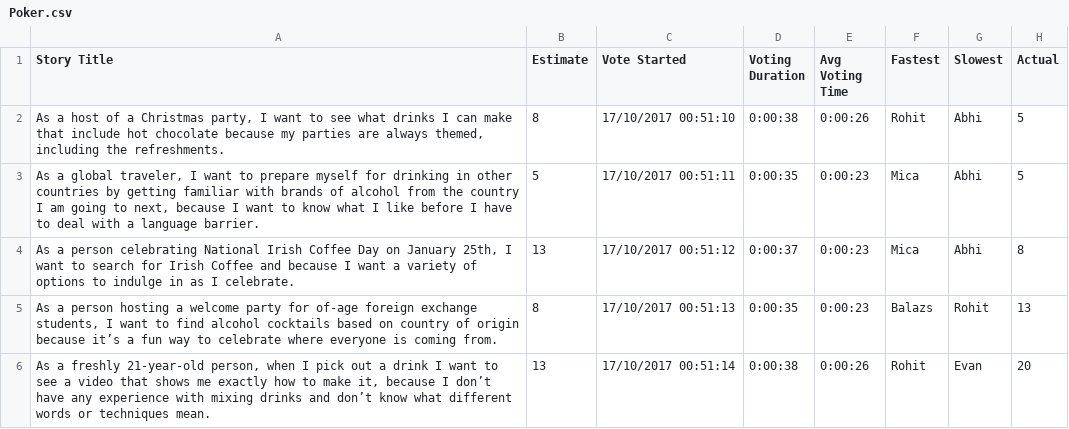
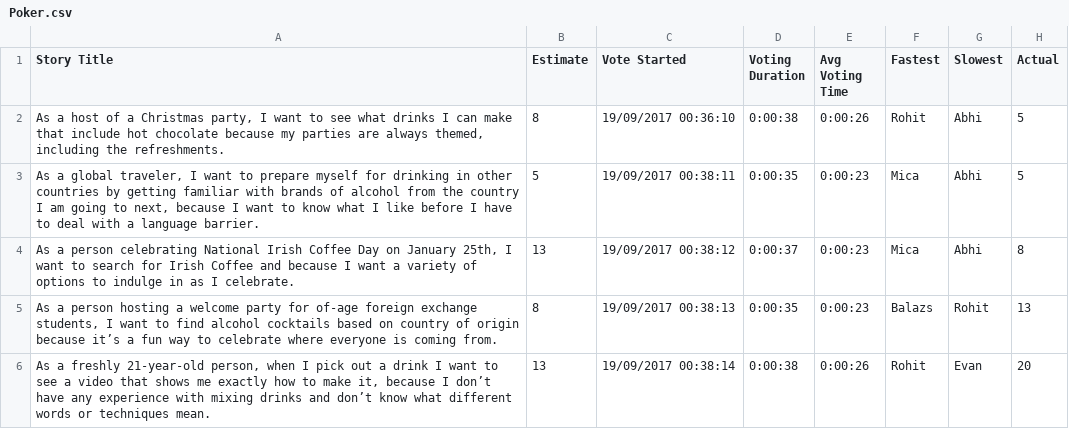
Before and after one commit to EvanKaminsky/idb, a CSV file: Poker.csv, drawn as a sheet; only a part is shown; the diff covers the shown part only.

```diff
--- a/Poker.csv
+++ b/Poker.csv
@@ -1,6 +1,6 @@
 Story Title,Estimate,Vote Started,Voting Duration,Avg Voting Time,Fastest,Slowest,Actual
-"As a host of a Christmas party, I want to see what drinks I can make that include hot chocolate because my parties are always themed, including the refreshments.",8,17/10/2017 00:51:10,0:00:38,0:00:26,Rohit,Abhi,5
-"As a global traveler, I want to prepare myself for drinking in other countries by getting familiar with brands of alcohol from the country I am going to next, because I want to know what I like before I have to deal with a language barrier.",5,17/10/2017 00:51:11,0:00:35,0:00:23,Mica,Abhi,5
-"As a person celebrating National Irish Coffee Day on January 25th, I want to search for Irish Coffee and because I want a variety of options to indulge in as I celebrate.",13,17/10/2017 00:51:12,0:00:37,0:00:23,Mica,Abhi,8
-"As a person hosting a welcome party for of-age foreign exchange students, I want to find alcohol cocktails based on country of origin because it’s a fun way to celebrate where everyone is coming from.",8,17/10/2017 00:51:13,0:00:35,0:00:23,Balazs,Rohit,13
-"As a freshly 21-year-old person, when I pick out a drink I want to see a video that shows me exactly how to make it, because I don’t have any experience with mixing drinks and don’t know what different words or techniques mean.",13,17/10/2017 00:51:14,0:00:38,0:00:26,Rohit,Evan,20
+"As a host of a Christmas party, I want to see what drinks I can make that include hot chocolate because my parties are always themed, including the refreshments.",8,19/09/2017 00:36:10,0:00:38,0:00:26,Rohit,Abhi,5
+"As a global traveler, I want to prepare myself for drinking in other countries by getting familiar with brands of alcohol from the country I am going to next, because I want to know what I like before I have to deal with a language barrier.",5,19/09/2017 00:38:11,0:00:35,0:00:23,Mica,Abhi,5
+"As a person celebrating National Irish Coffee Day on January 25th, I want to search for Irish Coffee and because I want a variety of options to indulge in as I celebrate.",13,19/09/2017 00:38:12,0:00:37,0:00:23,Mica,Abhi,8
+"As a person hosting a welcome party for of-age foreign exchange students, I want to find alcohol cocktails based on country of origin because it’s a fun way to celebrate where everyone is coming from.",8,19/09/2017 00:38:13,0:00:35,0:00:23,Balazs,Rohit,13
+"As a freshly 21-year-old person, when I pick out a drink I want to see a video that shows me exactly how to make it, because I don’t have any experience with mixing drinks and don’t know what different words or techniques mean.",13,19/09/2017 00:38:14,0:00:38,0:00:26,Rohit,Evan,20
```
Also changed, not shown: 10 added rows and 5 edited cells elsewhere in this file.
